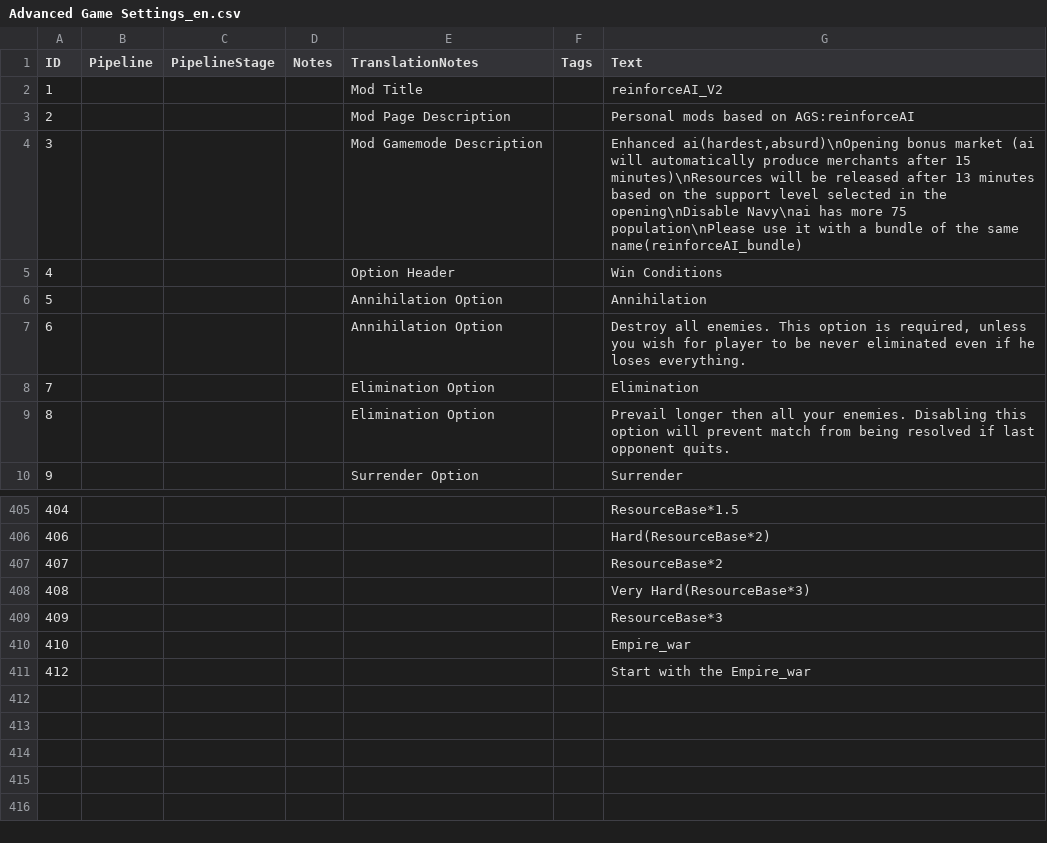
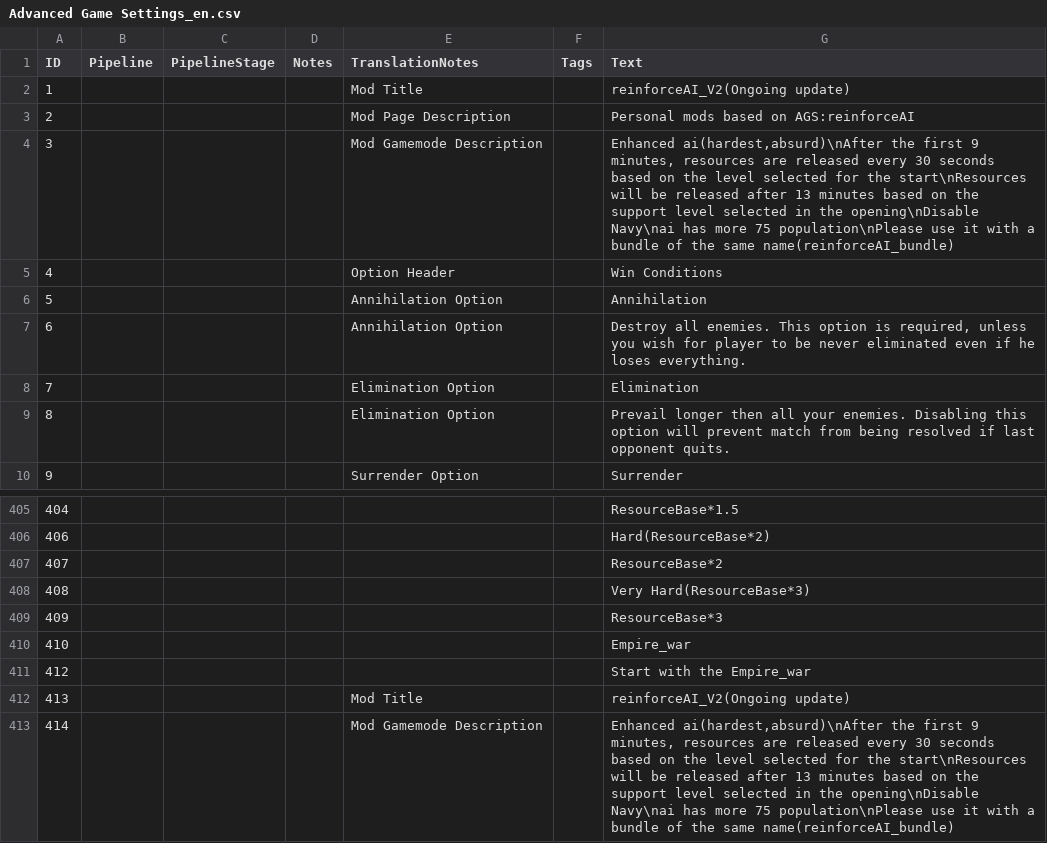
Before and after one commit to tokukanya116/reinforceAI, a CSV file: assets/locdb/Advanced Game Settings_en.csv, drawn as a sheet; only a part is shown, gaps mark what is left out.

```diff
--- a/assets/locdb/Advanced Game Settings_en.csv
+++ b/assets/locdb/Advanced Game Settings_en.csv
@@ -1,5 +1,5 @@
 ID,Pipeline,PipelineStage,Notes,TranslationNotes,Tags,Text
-1,,,,Mod Title,,reinforceAI_V2
+1,,,,Mod Title,,reinforceAI_V2(Ongoing update)
 2,,,,Mod Page Description,,Personal mods based on AGS:reinforceAI
-3,,,,Mod Gamemode Description,,"Enhanced ai(hardest,absurd)\nOpening bonus market (ai will automatically produce merchants after 15 minutes)\nResources will be released after 13 minutes based on the support level selected in the opening\nDisable Navy\nai has more 75 population\nPlease use it with a bundle of the same name(reinforceAI_bundle)"
+3,,,,Mod Gamemode Description,,"Enhanced ai(hardest,absurd)\nAfter the first 9 minutes, resources are released every 30 seconds based on the level selected for the start\nResources will be released after 13 minutes based on the support level selected in the opening\nDisable Navy\nai has more 75 population\nPlease use it with a bundle of the same name(reinforceAI_bundle)"
 4,,,,Option Header,,Win Conditions
@@ -411 +411,3 @@
 412,,,,,,Start with the Empire_war
+413,,,,Mod Title,,reinforceAI_V2(Ongoing update)
+414,,,,Mod Gamemode Description,,"Enhanced ai(hardest,absurd)\nAfter the first 9 minutes, resources are released every 30 seconds based on the level selected for the start\nResources will be released after 13 minutes based on the support level selected in the opening\nDisable Navy\nai has more 75 population\nPlease use it with a bundle of the same name(reinforceAI_bundle)"
```
Also changed, not shown: assets/locdb/Advanced Game Settings_zh-hans.csv, 12 other files.
